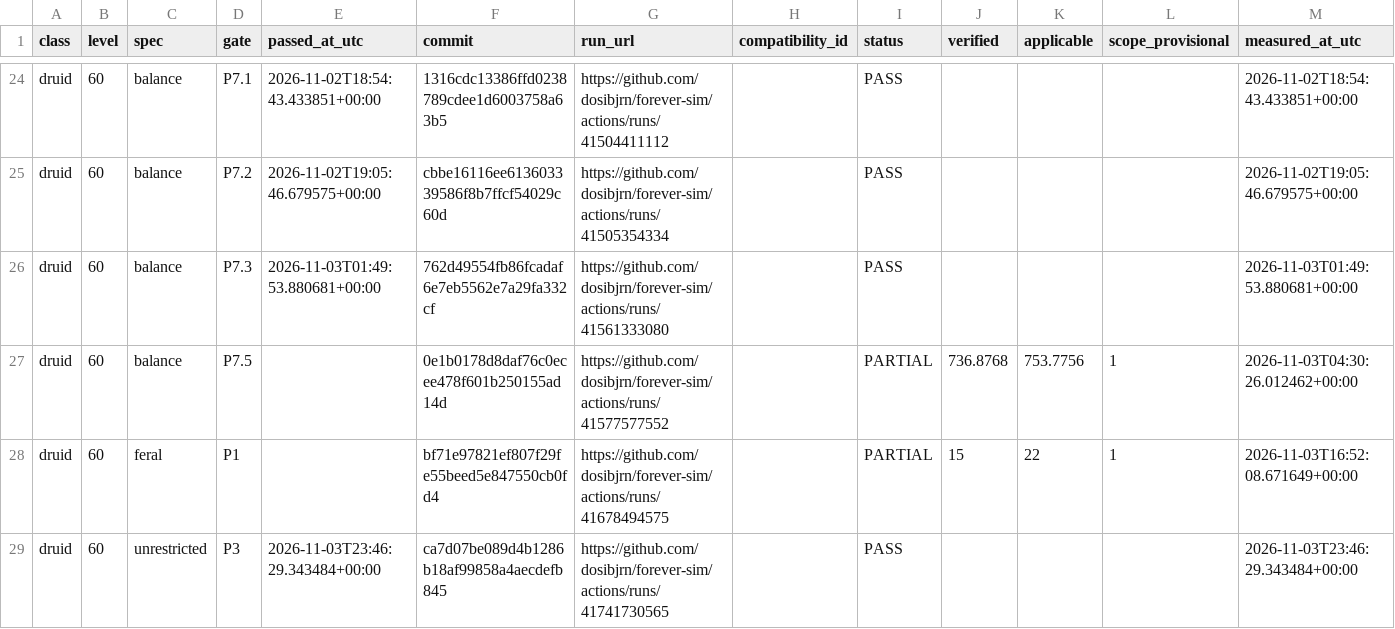
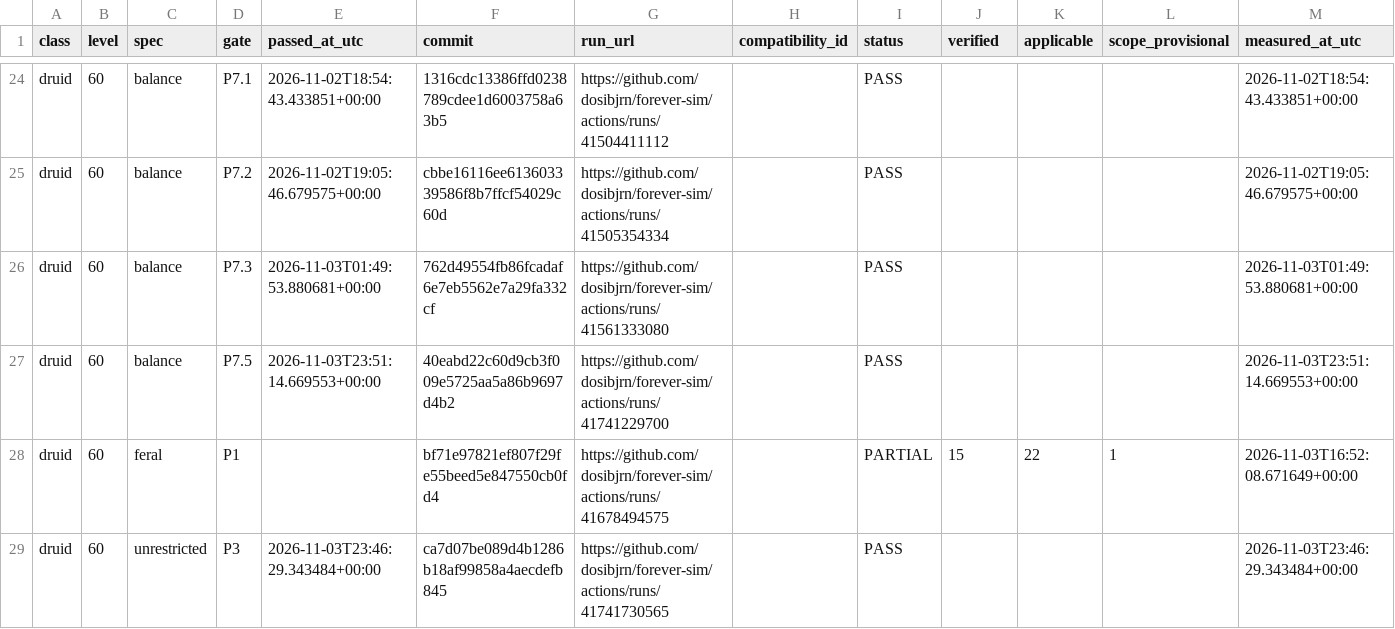
Before and after one commit to dosibjrn/forever-sim, a TSV file: docs/planning/M1_PASSES.tsv, drawn as a sheet; only a part is shown, gaps mark what is left out.

```diff
--- a/docs/planning/M1_PASSES.tsv
+++ b/docs/planning/M1_PASSES.tsv
@@ -26,3 +26,3 @@ druid	60	balance	P7.2	2026-11-02T19:05:46.679575+00:00	cbbe16116ee613603339586f8
 druid	60	balance	P7.3	2026-11-03T01:49:53.880681+00:00	762d49554fb86fcadaf6e7eb5562e7a29fa332cf	https://github.com/dosibjrn/forever-sim/actions/runs/41561333080		PASS				2026-11-03T01:49:53.880681+00:00
-druid	60	balance	P7.5		0e1b0178d8daf76c0ecee478f601b250155ad14d	https://github.com/dosibjrn/forever-sim/actions/runs/41577577552		PARTIAL	736.8768	753.7756	1	2026-11-03T04:30:26.012462+00:00
+druid	60	balance	P7.5	2026-11-03T23:51:14.669553+00:00	40eabd22c60d9cb3f009e5725aa5a86b9697d4b2	https://github.com/dosibjrn/forever-sim/actions/runs/41741229700		PASS				2026-11-03T23:51:14.669553+00:00
 druid	60	feral	P1		bf71e97821ef807f29fe55beed5e847550cb0fd4	https://github.com/dosibjrn/forever-sim/actions/runs/41678494575		PARTIAL	15	22	1	2026-11-03T16:52:08.671649+00:00
```
Also changed, not shown: 1 other file.
